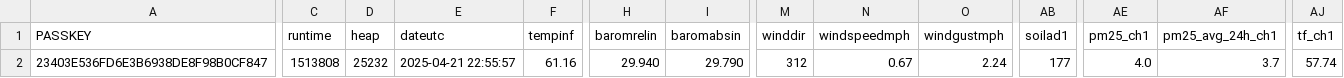
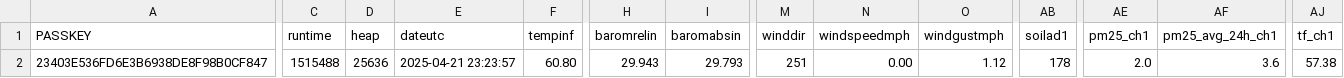
Before and after one commit to wetterzerbst/wetterdaten, a CSV file: data/live.csv, drawn as a sheet; only a part is shown, gaps mark what is left out; the diff covers the shown part only; the diff names each change by its address in the sheet, - before the commit and + after, or states it on an @@ line.

```diff
--- a/data/live.csv
+++ b/data/live.csv
-C2 (runtime): 1513808
+C2 (runtime): 1515488
-D2 (heap): 25232
+D2 (heap): 25636
-E2 (dateutc): 2025-04-21 22:55:57
+E2 (dateutc): 2025-04-21 23:23:57
-F2 (tempinf): 61.16
+F2 (tempinf): 60.80
-H2 (baromrelin): 29.940
+H2 (baromrelin): 29.943
-I2 (baromabsin): 29.790
+I2 (baromabsin): 29.793
-M2 (winddir): 312
+M2 (winddir): 251
-N2 (windspeedmph): 0.67
+N2 (windspeedmph): 0.00
-O2 (windgustmph): 2.24
+O2 (windgustmph): 1.12
-AB2 (soilad1): 177
+AB2 (soilad1): 178
-AE2 (pm25_ch1): 4.0
+AE2 (pm25_ch1): 2.0
-AF2 (pm25_avg_24h_ch1): 3.7
+AF2 (pm25_avg_24h_ch1): 3.6
-AJ2 (tf_ch1): 57.74
+AJ2 (tf_ch1): 57.38
```
Also changed, not shown: 2 edited cells elsewhere in this file, 2 other files.
